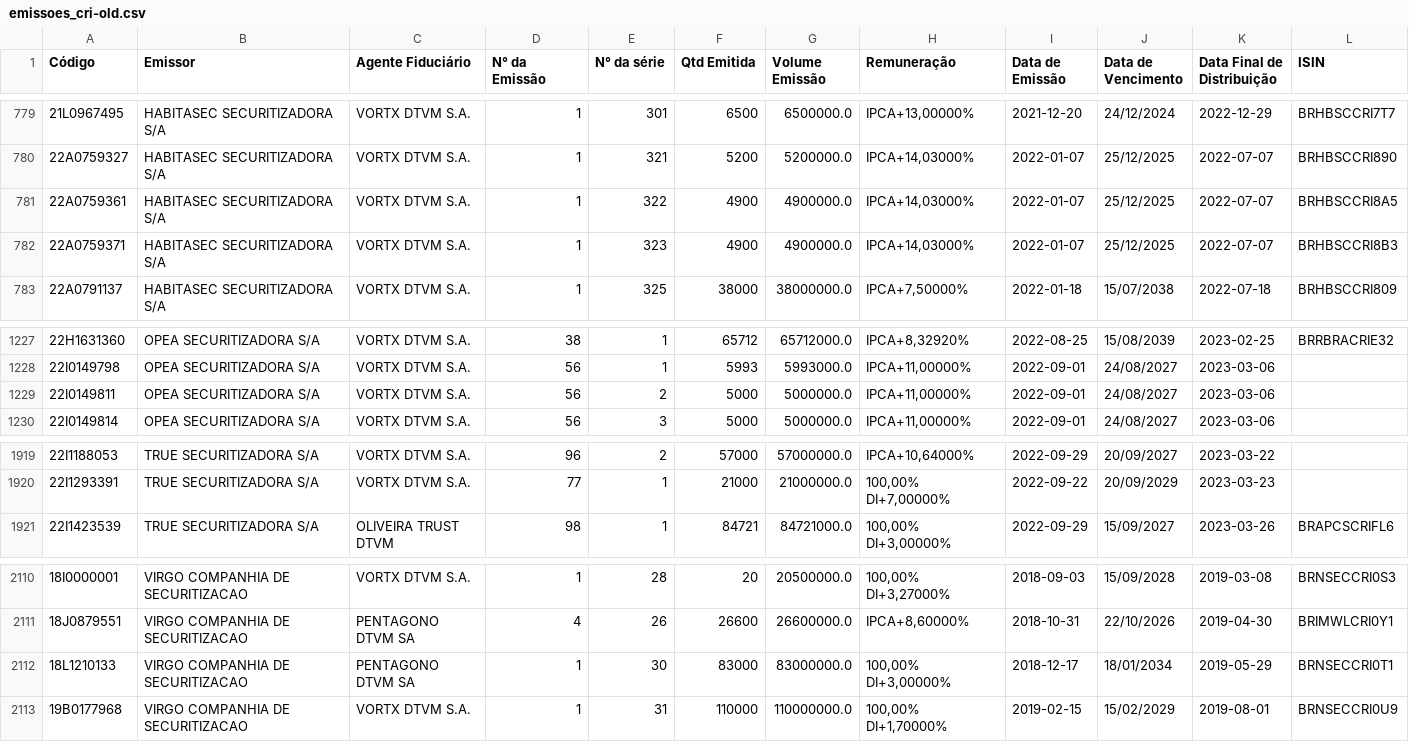
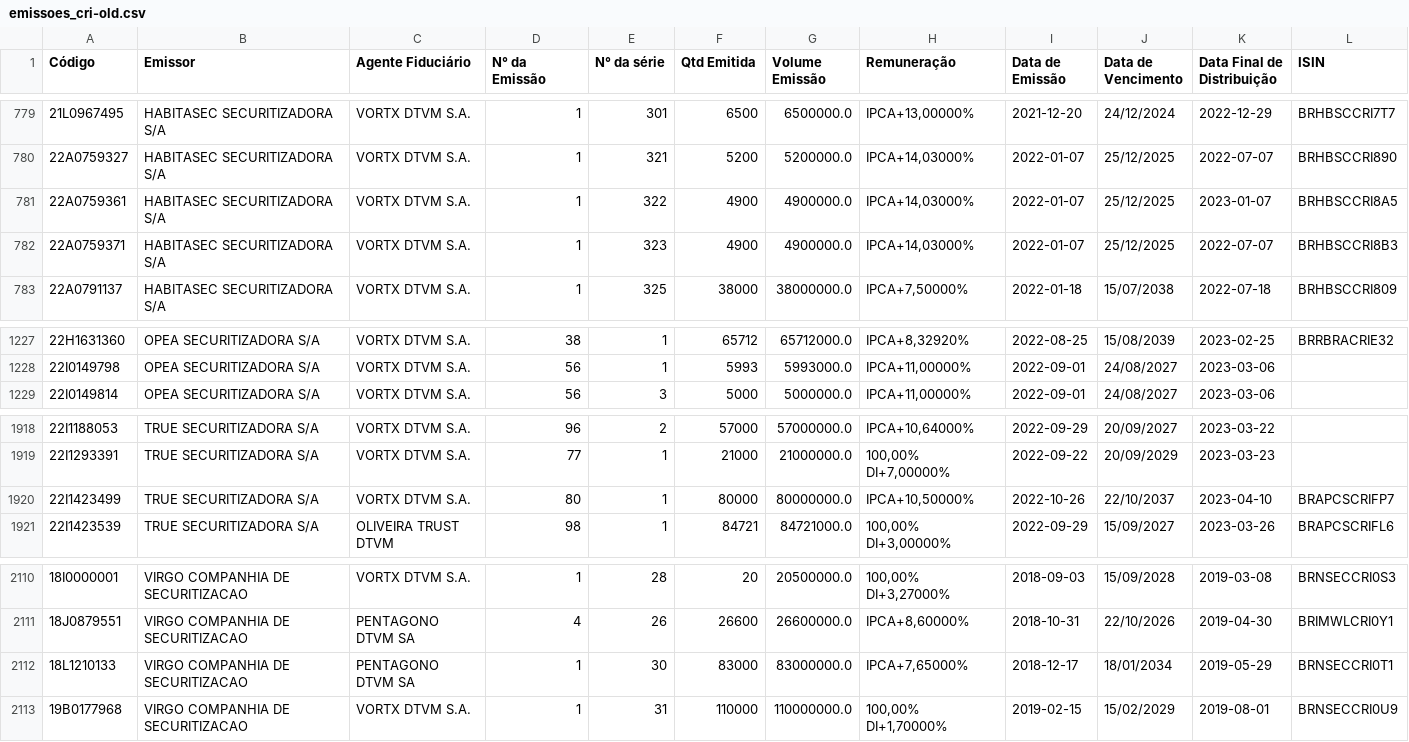
Before and after one commit to moderfla/scraper_cri_cetip, a CSV file: emissoes_cri-old.csv, drawn as a sheet; only a part is shown, gaps mark what is left out.

```diff
--- a/emissoes_cri-old.csv
+++ b/emissoes_cri-old.csv
@@ -780,3 +780,3 @@ Código,Emissor,Agente Fiduciário,N° da Emissão,N° da série,Qtd Emitida,Vol
 22A0759327,HABITASEC SECURITIZADORA S/A,VORTX DTVM S.A.,1,321,5200,5200000.0,"IPCA+14,03000%",2022-01-07,25/12/2025,2022-07-07,BRHBSCCRI890
-22A0759361,HABITASEC SECURITIZADORA S/A,VORTX DTVM S.A.,1,322,4900,4900000.0,"IPCA+14,03000%",2022-01-07,25/12/2025,2022-07-07,BRHBSCCRI8A5
+22A0759361,HABITASEC SECURITIZADORA S/A,VORTX DTVM S.A.,1,322,4900,4900000.0,"IPCA+14,03000%",2022-01-07,25/12/2025,2023-01-07,BRHBSCCRI8A5
 22A0759371,HABITASEC SECURITIZADORA S/A,VORTX DTVM S.A.,1,323,4900,4900000.0,"IPCA+14,03000%",2022-01-07,25/12/2025,2022-07-07,BRHBSCCRI8B3
@@ -1228,3 +1228,2 @@ Código,Emissor,Agente Fiduciário,N° da Emissão,N° da série,Qtd Emitida,Vol
 22I0149798,OPEA SECURITIZADORA S/A,VORTX DTVM S.A.,56,1,5993,5993000.0,"IPCA+11,00000%",2022-09-01,24/08/2027,2023-03-06,
-22I0149811,OPEA SECURITIZADORA S/A,VORTX DTVM S.A.,56,2,5000,5000000.0,"IPCA+11,00000%",2022-09-01,24/08/2027,2023-03-06,
 22I0149814,OPEA SECURITIZADORA S/A,VORTX DTVM S.A.,56,3,5000,5000000.0,"IPCA+11,00000%",2022-09-01,24/08/2027,2023-03-06,
@@ -1920,2 +1919,3 @@ Código,Emissor,Agente Fiduciário,N° da Emissão,N° da série,Qtd Emitida,Vol
 22I1293391,TRUE  SECURITIZADORA S/A,VORTX DTVM S.A.,77,1,21000,21000000.0,"100,00%  DI+7,00000%",2022-09-22,20/09/2029,2023-03-23,
+22I1423499,TRUE  SECURITIZADORA S/A,VORTX DTVM S.A.,80,1,80000,80000000.0,"IPCA+10,50000%",2022-10-26,22/10/2037,2023-04-10,BRAPCSCRIFP7
 22I1423539,TRUE  SECURITIZADORA S/A,OLIVEIRA TRUST DTVM,98,1,84721,84721000.0,"100,00%  DI+3,00000%",2022-09-29,15/09/2027,2023-03-26,BRAPCSCRIFL6
@@ -2111,3 +2111,3 @@ Código,Emissor,Agente Fiduciário,N° da Emissão,N° da série,Qtd Emitida,Vol
 18J0879551,VIRGO COMPANHIA DE SECURITIZACAO,PENTAGONO DTVM SA,4,26,26600,26600000.0,"IPCA+8,60000%",2018-10-31,22/10/2026,2019-04-30,BRIMWLCRI0Y1
-18L1210133,VIRGO COMPANHIA DE SECURITIZACAO,PENTAGONO DTVM SA,1,30,83000,83000000.0,"100,00%  DI+3,00000%",2018-12-17,18/01/2034,2019-05-29,BRNSECCRI0T1
+18L1210133,VIRGO COMPANHIA DE SECURITIZACAO,PENTAGONO DTVM SA,1,30,83000,83000000.0,"IPCA+7,65000%",2018-12-17,18/01/2034,2019-05-29,BRNSECCRI0T1
 19B0177968,VIRGO COMPANHIA DE SECURITIZACAO,VORTX DTVM S.A.,1,31,110000,110000000.0,"100,00%  DI+1,70000%",2019-02-15,15/02/2029,2019-08-01,BRNSECCRI0U9
```
Also changed, not shown: 1 other file.
